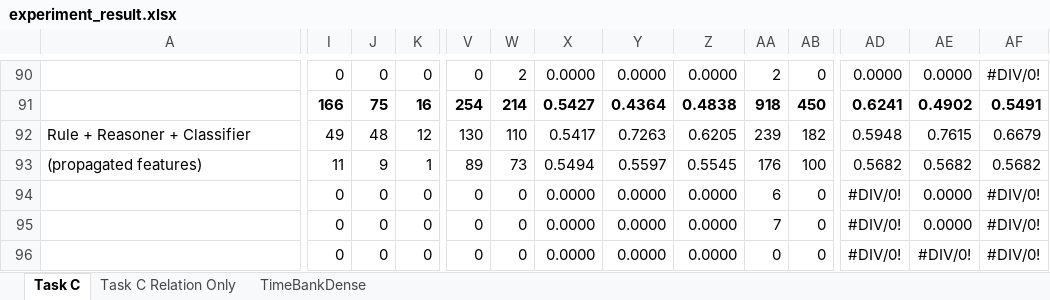
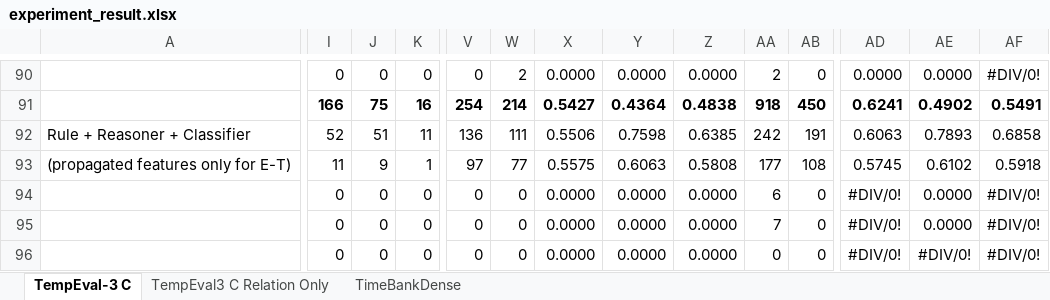
Before and after one commit to paramitamirza/CATENA, an Excel workbook: experiment_result.xlsx, sheet TempEval-3 C, drawn as a sheet; only a part is shown, gaps mark what is left out; values as stored, in another font and other column widths than the file's, no borders; the diff covers the shown part only; the diff names each change by its address in the sheet, - before the commit and + after, or states it on an @@ line.

```diff
--- a/experiment_result.xlsx (sheet TempEval-3 C)
+++ b/experiment_result.xlsx (sheet TempEval-3 C)
-sheet tab: Task C
+sheet tab: TempEval-3 C
-sheet tab: Task C Relation Only
+sheet tab: TempEval3 C Relation Only
-I92: 49
+I92: 52
-J92: 48
+J92: 51
-K92: 12
+K92: 11
-V92: 130
+V92: 136
-W92: 110
+W92: 111
-X92: 0.5417
+X92: 0.5506
-Y92: 0.7263
+Y92: 0.7598
-Z92: 0.6205
+Z92: 0.6385
-AA92: 239
+AA92: 242
-AB92: 182
+AB92: 191
-AD92: 0.5948
+AD92: 0.6063
-AE92: 0.7615
+AE92: 0.7893
-AF92: 0.6679
+AF92: 0.6858
-A93: (propagated features)
+A93: (propagated features only for E-T)
-V93: 89
+V93: 97
-W93: 73
+W93: 77
-X93: 0.5494
+X93: 0.5575
-Y93: 0.5597
+Y93: 0.6063
-Z93: 0.5545
+Z93: 0.5808
-AA93: 176
+AA93: 177
-AB93: 100
+AB93: 108
-AD93: 0.5682
+AD93: 0.5745
-AE93: 0.5682
+AE93: 0.6102
-AF93: 0.5682
+AF93: 0.5918
```
Also changed, not shown: 61 edited cells elsewhere in this sheet, sheet TempEval3 C Relation Only, sheet TimeBankDense.
